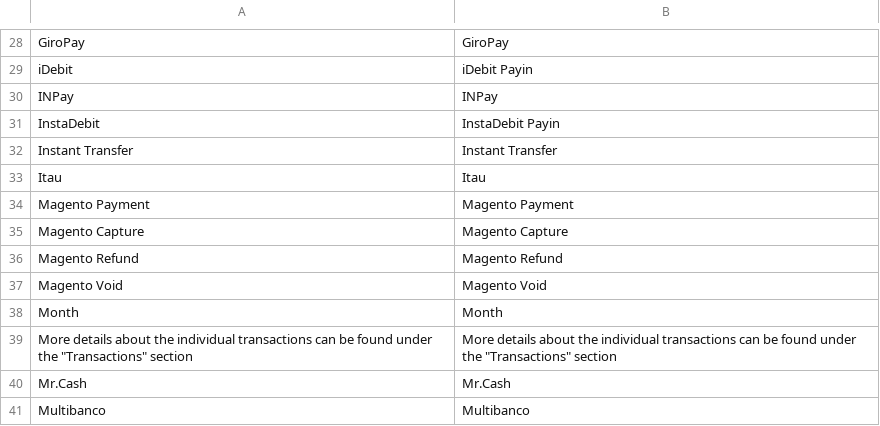
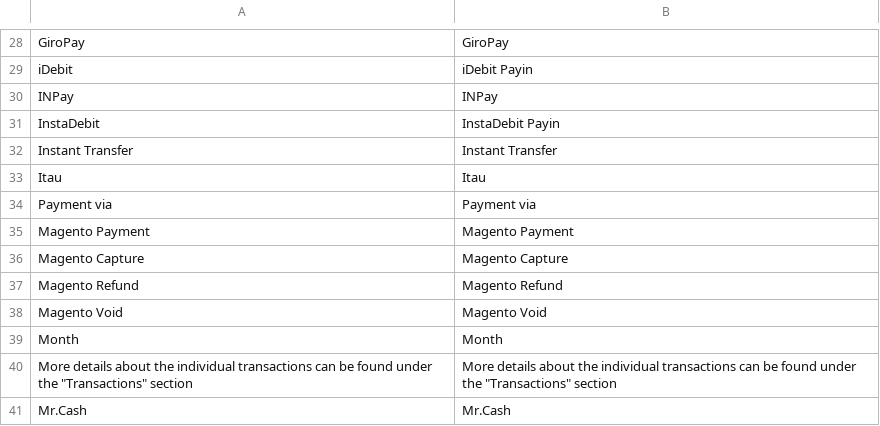
Before and after one commit to eMerchantPay/magento-ce-emp-plugin, a CSV file: app/locale/en_US/EMerchantPay_Genesis.csv, drawn as a sheet; only a part is shown, gaps mark what is left out; the shorter side is filled out with more unchanged rows; the diff names each change by its address in the sheet, - before the commit and + after, or states it on an @@ line.

```diff
--- a/app/locale/en_US/EMerchantPay_Genesis.csv
+++ b/app/locale/en_US/EMerchantPay_Genesis.csv
+row 34: Payment via | Payment via
```
Also changed, not shown: app/locale/en_GB/EMerchantPay_Genesis.csv, 6 other files.
